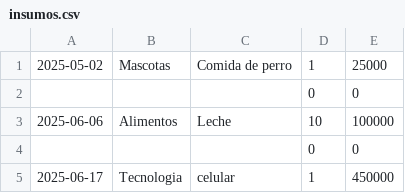
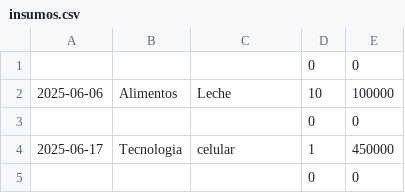
Before and after one commit to VicenteGonzalez14/llegandoafindemes, a CSV file: insumos.csv, drawn as a sheet; only a part is shown; the shorter side is filled out with more unchanged rows; the diff names each change by its address in the sheet, - before the commit and + after, or states it on an @@ line.

```diff
--- a/insumos.csv
+++ b/insumos.csv
-row 1: 2025-05-02 | Mascotas | Comida de perro | 1 | 25000
```
Also changed, not shown: 2 other files.
